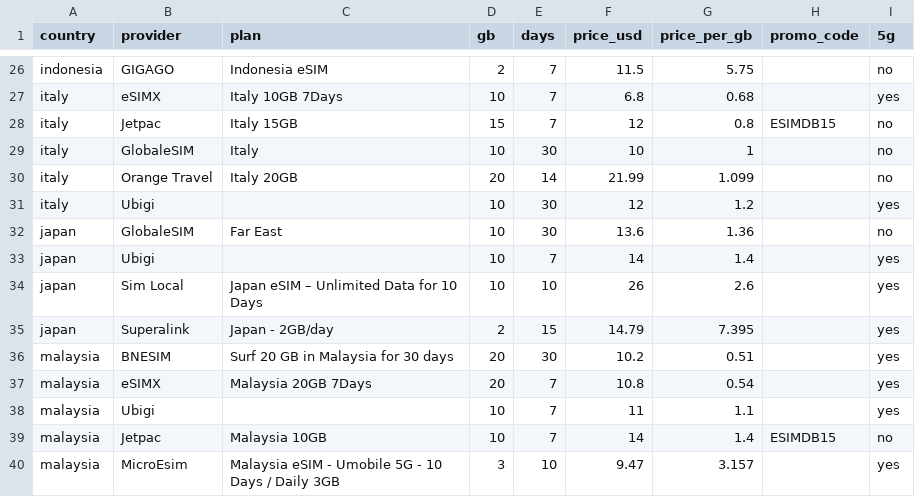
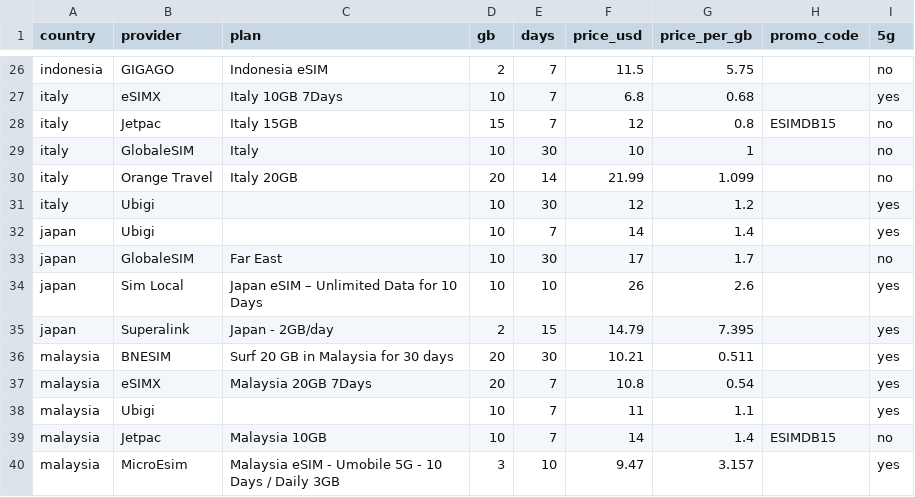
Before and after one commit to s11158/esim, a CSV file: data/esimdb-market.csv, drawn as a sheet; only a part is shown, gaps mark what is left out.

```diff
--- a/data/esimdb-market.csv
+++ b/data/esimdb-market.csv
@@ -31,7 +31,7 @@ italy,"Orange Travel","Italy 20GB",20,14,21.99,1.099,,no
 italy,"Ubigi","",10,30,12,1.2,,yes
-japan,"GlobaleSIM","Far East",10,30,13.6,1.36,,no
 japan,"Ubigi","",10,7,14,1.4,,yes
+japan,"GlobaleSIM","Far East",10,30,17,1.7,,no
 japan,"Sim Local","Japan eSIM – Unlimited Data for 10 Days",10,10,26,2.6,,yes
 japan,"Superalink","Japan - 2GB/day",2,15,14.79,7.395,,yes
-malaysia,"BNESIM","Surf 20 GB in Malaysia for 30 days",20,30,10.2,0.51,,yes
+malaysia,"BNESIM","Surf 20 GB in Malaysia for 30 days",20,30,10.21,0.511,,yes
 malaysia,"eSIMX","Malaysia 20GB 7Days",20,7,10.8,0.54,,yes
```
Also changed, not shown: data/esimdog-benchmark-10gb-30d.csv, data/market-gaps.csv, 3 other files.
